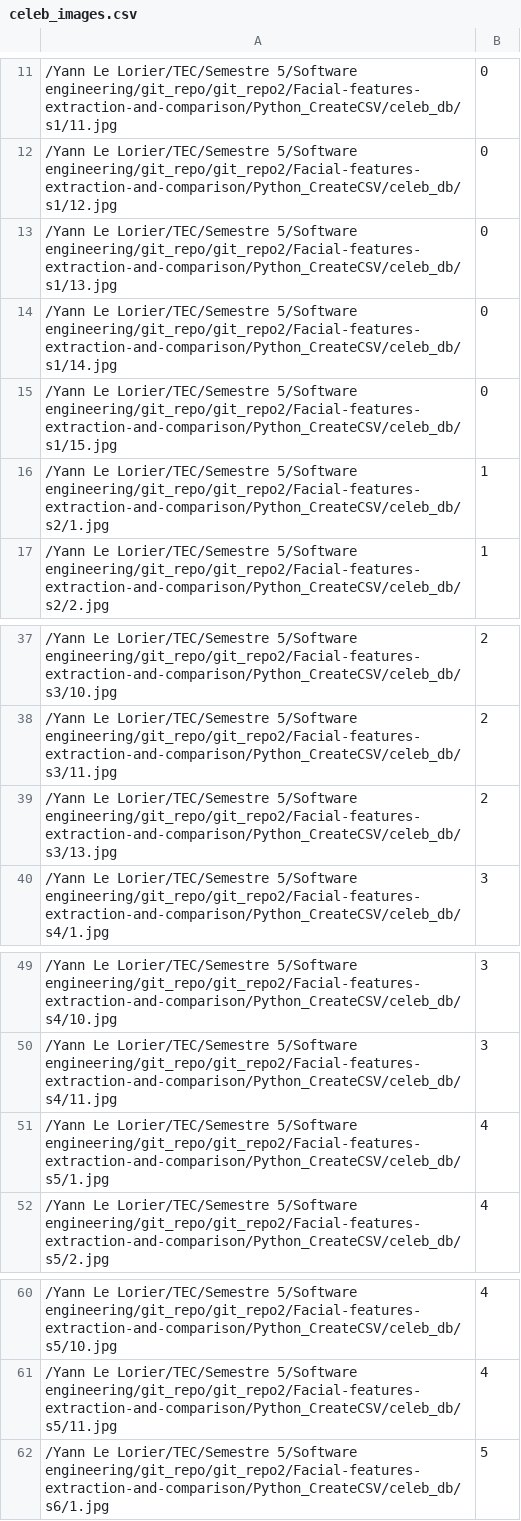
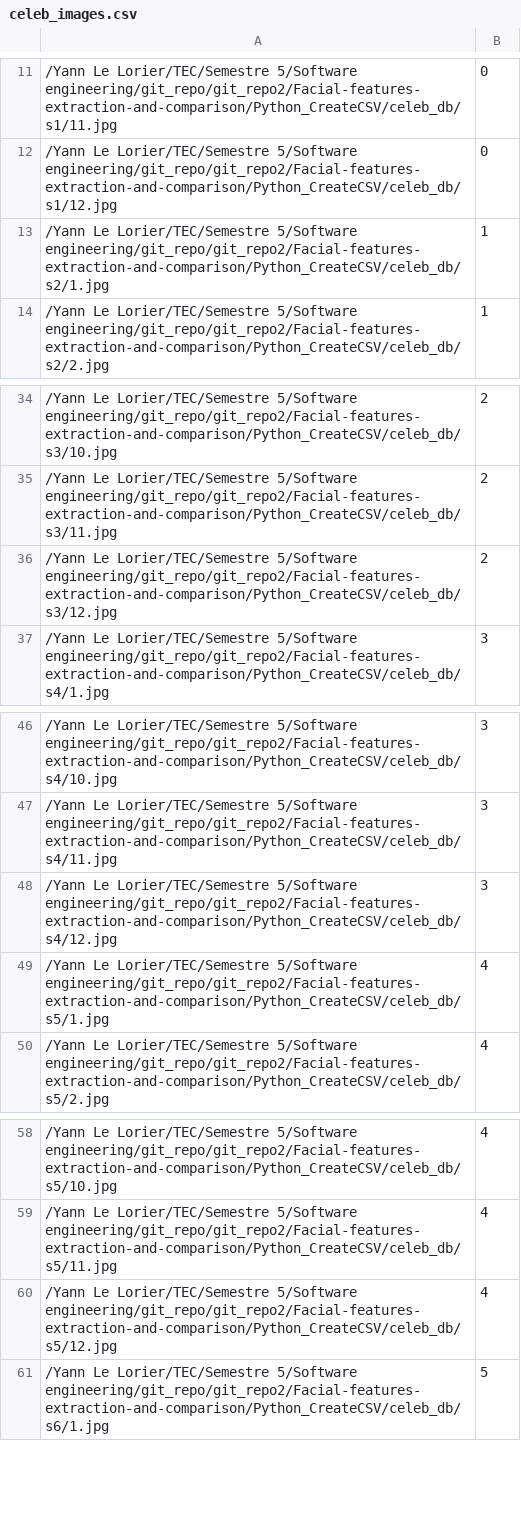
Before and after one commit to JesusC10/Facial-features-extraction-and-comparison, a CSV file: Python_CreateCSV/celeb_images.csv, drawn as a sheet; only a part is shown, gaps mark what is left out.

```diff
--- a/Python_CreateCSV/celeb_images.csv
+++ b/Python_CreateCSV/celeb_images.csv
@@ -12,5 +12,2 @@
 /Yann Le Lorier/TEC/Semestre 5/Software engineering/git_repo/git_repo2/Facial-features-extraction-and-comparison/Python_CreateCSV/celeb_db/s1/12.jpg;0
-/Yann Le Lorier/TEC/Semestre 5/Software engineering/git_repo/git_repo2/Facial-features-extraction-and-comparison/Python_CreateCSV/celeb_db/s1/13.jpg;0
-/Yann Le Lorier/TEC/Semestre 5/Software engineering/git_repo/git_repo2/Facial-features-extraction-and-comparison/Python_CreateCSV/celeb_db/s1/14.jpg;0
-/Yann Le Lorier/TEC/Semestre 5/Software engineering/git_repo/git_repo2/Facial-features-extraction-and-comparison/Python_CreateCSV/celeb_db/s1/15.jpg;0
 /Yann Le Lorier/TEC/Semestre 5/Software engineering/git_repo/git_repo2/Facial-features-extraction-and-comparison/Python_CreateCSV/celeb_db/s2/1.jpg;1
@@ -38,3 +35,3 @@
 /Yann Le Lorier/TEC/Semestre 5/Software engineering/git_repo/git_repo2/Facial-features-extraction-and-comparison/Python_CreateCSV/celeb_db/s3/11.jpg;2
-/Yann Le Lorier/TEC/Semestre 5/Software engineering/git_repo/git_repo2/Facial-features-extraction-and-comparison/Python_CreateCSV/celeb_db/s3/13.jpg;2
+/Yann Le Lorier/TEC/Semestre 5/Software engineering/git_repo/git_repo2/Facial-features-extraction-and-comparison/Python_CreateCSV/celeb_db/s3/12.jpg;2
 /Yann Le Lorier/TEC/Semestre 5/Software engineering/git_repo/git_repo2/Facial-features-extraction-and-comparison/Python_CreateCSV/celeb_db/s4/1.jpg;3
@@ -50,2 +47,3 @@
 /Yann Le Lorier/TEC/Semestre 5/Software engineering/git_repo/git_repo2/Facial-features-extraction-and-comparison/Python_CreateCSV/celeb_db/s4/11.jpg;3
+/Yann Le Lorier/TEC/Semestre 5/Software engineering/git_repo/git_repo2/Facial-features-extraction-and-comparison/Python_CreateCSV/celeb_db/s4/12.jpg;3
 /Yann Le Lorier/TEC/Semestre 5/Software engineering/git_repo/git_repo2/Facial-features-extraction-and-comparison/Python_CreateCSV/celeb_db/s5/1.jpg;4
@@ -61,2 +59,3 @@
 /Yann Le Lorier/TEC/Semestre 5/Software engineering/git_repo/git_repo2/Facial-features-extraction-and-comparison/Python_CreateCSV/celeb_db/s5/11.jpg;4
+/Yann Le Lorier/TEC/Semestre 5/Software engineering/git_repo/git_repo2/Facial-features-extraction-and-comparison/Python_CreateCSV/celeb_db/s5/12.jpg;4
 /Yann Le Lorier/TEC/Semestre 5/Software engineering/git_repo/git_repo2/Facial-features-extraction-and-comparison/Python_CreateCSV/celeb_db/s6/1.jpg;5
```
Also changed, not shown: 10 other files.
